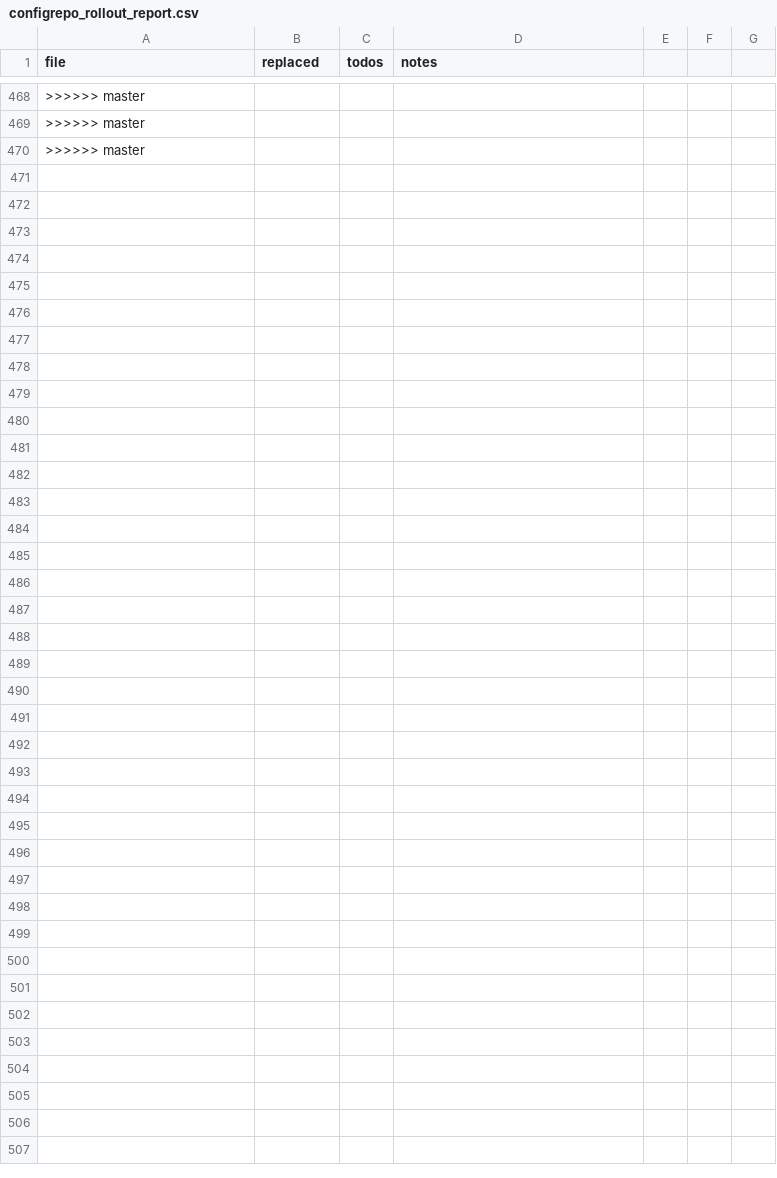
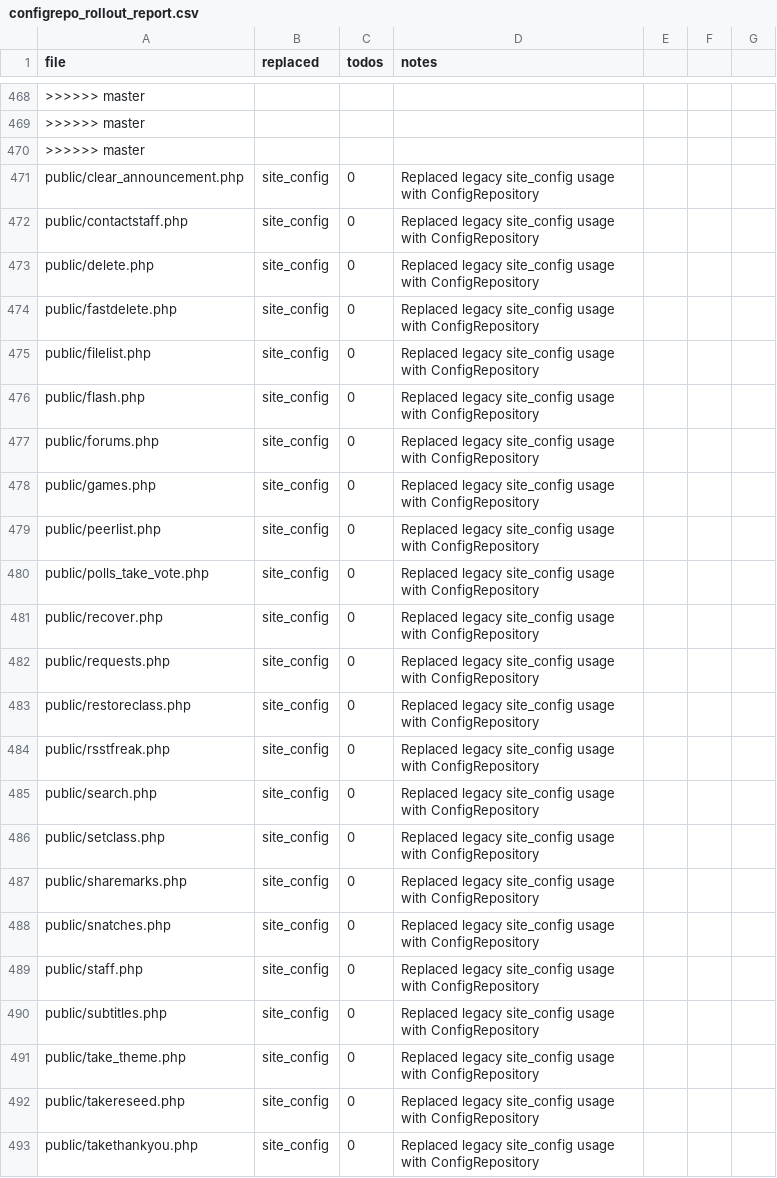
Before and after one commit to trackerone/Pu-239, a CSV file: tools/configrepo_rollout_report.csv, drawn as a sheet; only a part is shown, gaps mark what is left out; the diff names each change by its address in the sheet, - before the commit and + after, or states it on an @@ line.

Commit message:
refactor: replace legacy constants/$site_config → ConfigRepository (batch offset=135)

```diff
--- a/tools/configrepo_rollout_report.csv
+++ b/tools/configrepo_rollout_report.csv
+row 471: public/clear_announcement.php | site_config | 0 | Replaced legacy site_config usage with ConfigRepository
+row 472: public/contactstaff.php | site_config | 0 | Replaced legacy site_config usage with ConfigRepository
+row 473: public/delete.php | site_config | 0 | Replaced legacy site_config usage with ConfigRepository
+row 474: public/fastdelete.php | site_config | 0 | Replaced legacy site_config usage with ConfigRepository
+row 475: public/filelist.php | site_config | 0 | Replaced legacy site_config usage with ConfigRepository
+row 476: public/flash.php | site_config | 0 | Replaced legacy site_config usage with ConfigRepository
+row 477: public/forums.php | site_config | 0 | Replaced legacy site_config usage with ConfigRepository
+row 478: public/games.php | site_config | 0 | Replaced legacy site_config usage with ConfigRepository
+row 479: public/peerlist.php | site_config | 0 | Replaced legacy site_config usage with ConfigRepository
+row 480: public/polls_take_vote.php | site_config | 0 | Replaced legacy site_config usage with ConfigRepository
+row 481: public/recover.php | site_config | 0 | Replaced legacy site_config usage with ConfigRepository
+row 482: public/requests.php | site_config | 0 | Replaced legacy site_config usage with ConfigRepository
+row 483: public/restoreclass.php | site_config | 0 | Replaced legacy site_config usage with ConfigRepository
+row 484: public/rsstfreak.php | site_config | 0 | Replaced legacy site_config usage with ConfigRepository
+row 485: public/search.php | site_config | 0 | Replaced legacy site_config usage with ConfigRepository
+row 486: public/setclass.php | site_config | 0 | Replaced legacy site_config usage with ConfigRepository
+row 487: public/sharemarks.php | site_config | 0 | Replaced legacy site_config usage with ConfigRepository
+row 488: public/snatches.php | site_config | 0 | Replaced legacy site_config usage with ConfigRepository
+row 489: public/staff.php | site_config | 0 | Replaced legacy site_config usage with ConfigRepository
+row 490: public/subtitles.php | site_config | 0 | Replaced legacy site_config usage with ConfigRepository
+row 491: public/take_theme.php | site_config | 0 | Replaced legacy site_config usage with ConfigRepository
+row 492: public/takereseed.php | site_config | 0 | Replaced legacy site_config usage with ConfigRepository
+row 493: public/takethankyou.php | site_config | 0 | Replaced legacy site_config usage with ConfigRepository
```
Also changed, not shown: 24 other files.
